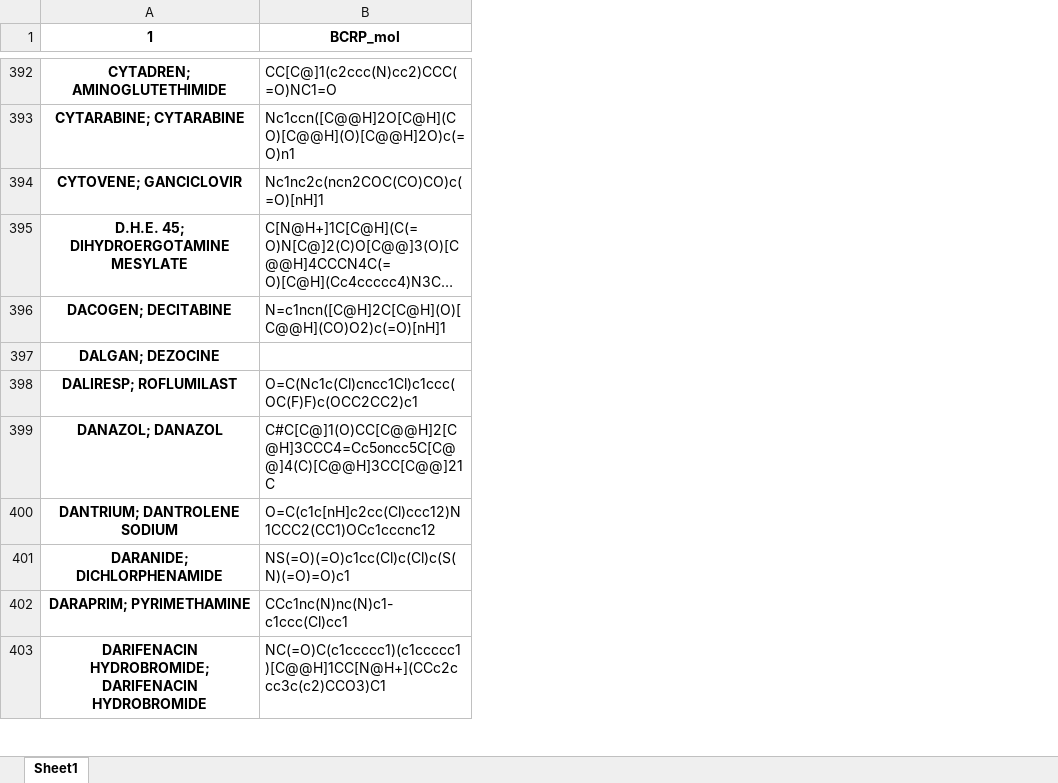
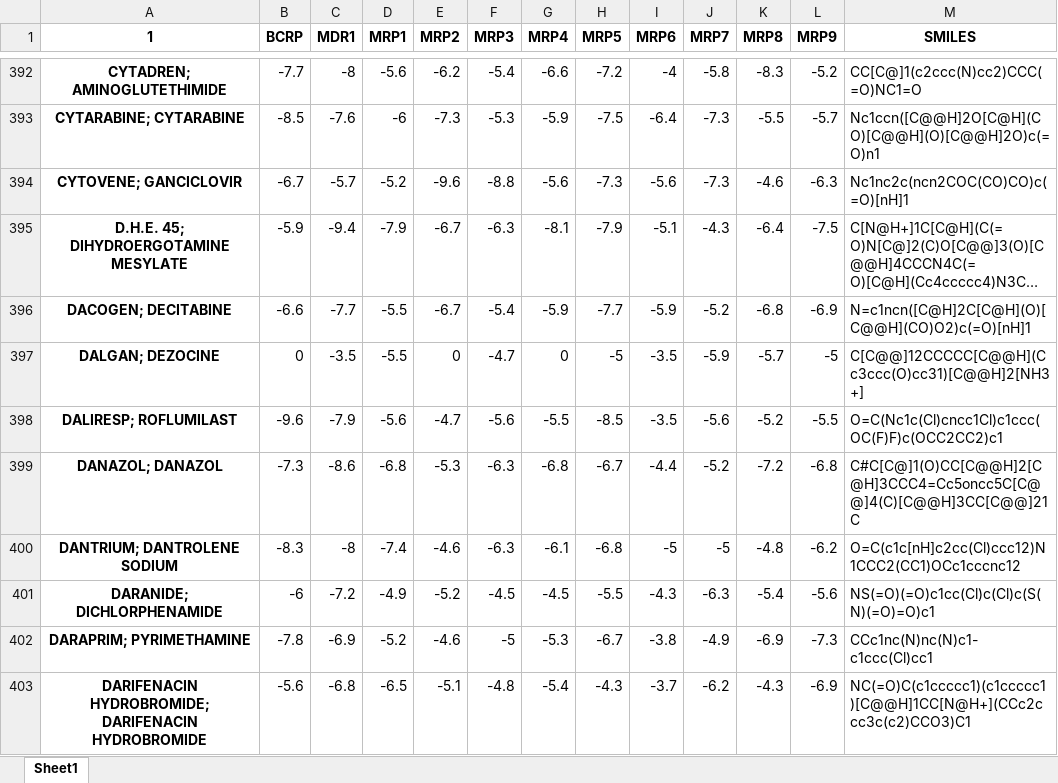
Before and after one commit to MolinDiscovery/MDRinhib-test, an Excel workbook: test_smiles.xlsx, sheet Sheet1, drawn as a sheet; only a part is shown, gaps mark what is left out; long unchanged cells end in …; values as stored, in another font and other column widths than the file's, no borders; charts and pictures not drawn; addresses are those after the commit; the diff covers the shown part only; the diff names each change by its address in the sheet, - before the commit and + after, or states it on an @@ line.

```diff
--- a/test_smiles.xlsx (sheet Sheet1)
+++ b/test_smiles.xlsx (sheet Sheet1)
+column B (BCRP), rows 392-403: -7.7 | -8.5 | -6.7 | -5.9 | -6.6 | 0 | -9.6 | -7.3 | -8.3 | -6 | -7.8 | -5.6
+column C (MDR1), rows 392-403: -8 | -7.6 | -5.7 | -9.4 | -7.7 | -3.5 | -7.9 | -8.6 | -8 | -7.2 | -6.9 | -6.8
+column D (MRP1), rows 392-403: -5.6 | -6 | -5.2 | -7.9 | -5.5 | -5.5 | -5.6 | -6.8 | -7.4 | -4.9 | -5.2 | -6.5
+column E (MRP2), rows 392-403: -6.2 | -7.3 | -9.6 | -6.7 | -6.7 | 0 | -4.7 | -5.3 | -4.6 | -5.2 | -4.6 | -5.1
+column F (MRP3), rows 392-403: -5.4 | -5.3 | -8.8 | -6.3 | -5.4 | -4.7 | -5.6 | -6.3 | -6.3 | -4.5 | -5 | -4.8
+column G (MRP4), rows 392-403: -6.6 | -5.9 | -5.6 | -8.1 | -5.9 | 0 | -5.5 | -6.8 | -6.1 | -4.5 | -5.3 | -5.4
+column H (MRP5), rows 392-403: -7.2 | -7.5 | -7.3 | -7.9 | -7.7 | -5 | -8.5 | -6.7 | -6.8 | -5.5 | -6.7 | -4.3
+column I (MRP6), rows 392-403: -4 | -6.4 | -5.6 | -5.1 | -5.9 | -3.5 | -3.5 | -4.4 | -5 | -4.3 | -3.8 | -3.7
+column J (MRP7), rows 392-403: -5.8 | -7.3 | -7.3 | -4.3 | -5.2 | -5.9 | -5.6 | -5.2 | -5 | -6.3 | -4.9 | -6.2
+column K (MRP8), rows 392-403: -8.3 | -5.5 | -4.6 | -6.4 | -6.8 | -5.7 | -5.2 | -7.2 | -4.8 | -5.4 | -6.9 | -4.3
+column L (MRP9), rows 392-403: -5.2 | -5.7 | -6.3 | -7.5 | -6.9 | -5 | -5.5 | -6.8 | -6.2 | -5.6 | -7.3 | -6.9
-M1: BCRP_mol
+M1: SMILES
-M397 (SMILES): (empty)
+M397 (SMILES): C[C@@]12CCCCC[C@@H](Cc3ccc(O)cc31)[C@@H]2[NH3+]
```
Also changed, not shown: 14 edited cells elsewhere in this sheet, charts or pictures, 2 other files.
